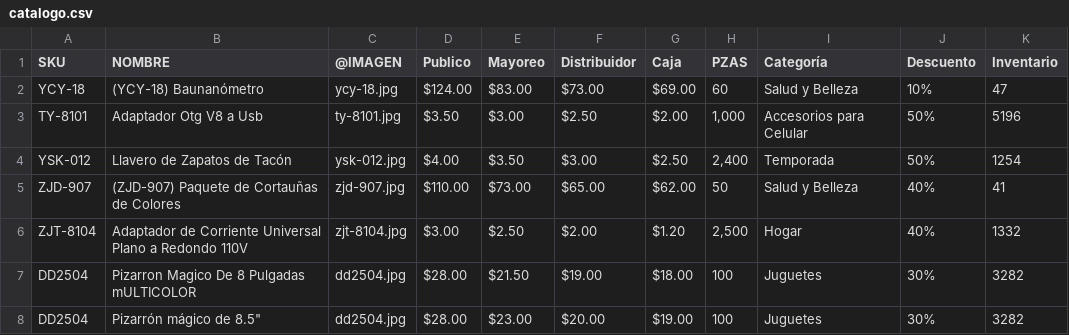
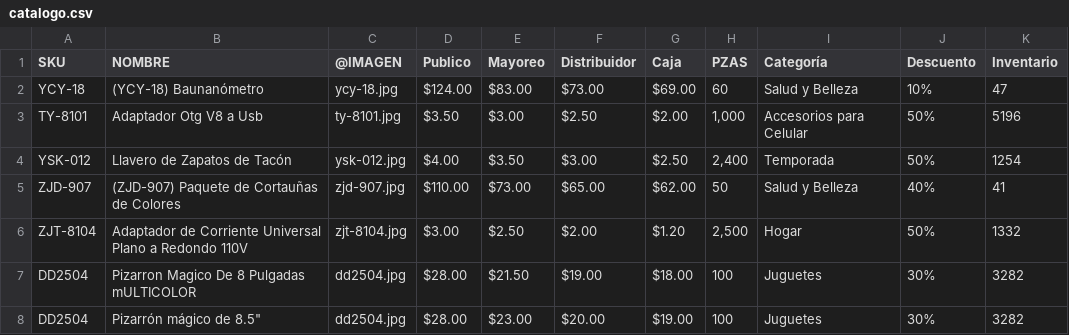
Before and after one commit to Isaac-Yael/VMTOP-CATALOG, a CSV file: data/catalogo.csv, drawn as a sheet; only a part is shown.

Commit message:
update catalogo

```diff
--- a/data/catalogo.csv
+++ b/data/catalogo.csv
@@ -5,3 +5,3 @@ YSK-012,Llavero de Zapatos de Tacón,ysk-012.jpg,$4.00,$3.50,$3.00,$2.50,"2,400"
 ZJD-907,(ZJD-907) Paquete de Cortauñas de Colores,zjd-907.jpg,$110.00,$73.00,$65.00,$62.00,50,Salud y Belleza,40%,41
-ZJT-8104,Adaptador de Corriente Universal Plano a Redondo 110V,zjt-8104.jpg,$3.00,$2.50,$2.00,$1.20,"2,500",Hogar,40%,1332
+ZJT-8104,Adaptador de Corriente Universal Plano a Redondo 110V,zjt-8104.jpg,$3.00,$2.50,$2.00,$1.20,"2,500",Hogar,50%,1332
 DD2504,Pizarron Magico De 8 Pulgadas mULTICOLOR,dd2504.jpg,$28.00,$21.50,$19.00,$18.00,100,Juguetes,30%,3282
```
Also changed, not shown: 1 other file.
